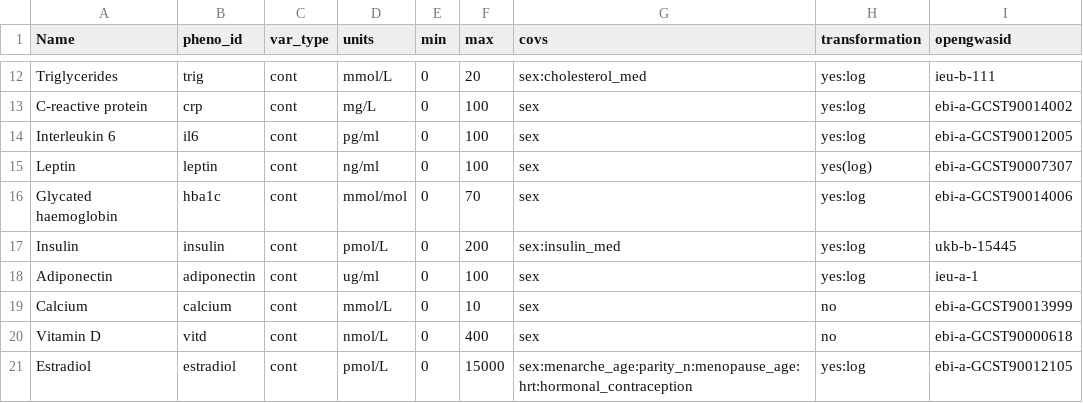
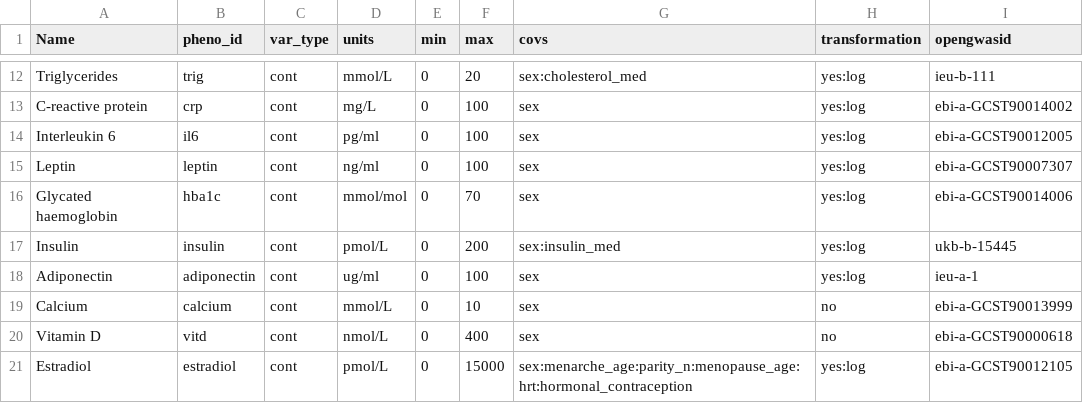
Before and after one commit to MRCIEU/Lifecourse-GWAS, a CSV file: phenotype_list.csv, drawn as a sheet; only a part is shown, gaps mark what is left out.

Commit message:
Update phenotype_list.csv

```diff
--- a/phenotype_list.csv
+++ b/phenotype_list.csv
@@ -14,3 +14,3 @@ C-reactive protein,crp,cont,mg/L,0,100,sex,yes:log,ebi-a-GCST90014002
 Interleukin 6,il6,cont,pg/ml,0,100,sex,yes:log,ebi-a-GCST90012005
-Leptin,leptin,cont,ng/ml,0,100,sex,yes(log),ebi-a-GCST90007307
+Leptin,leptin,cont,ng/ml,0,100,sex,yes:log,ebi-a-GCST90007307
 Glycated haemoglobin,hba1c,cont,mmol/mol,0,70,sex,yes:log,ebi-a-GCST90014006
```
